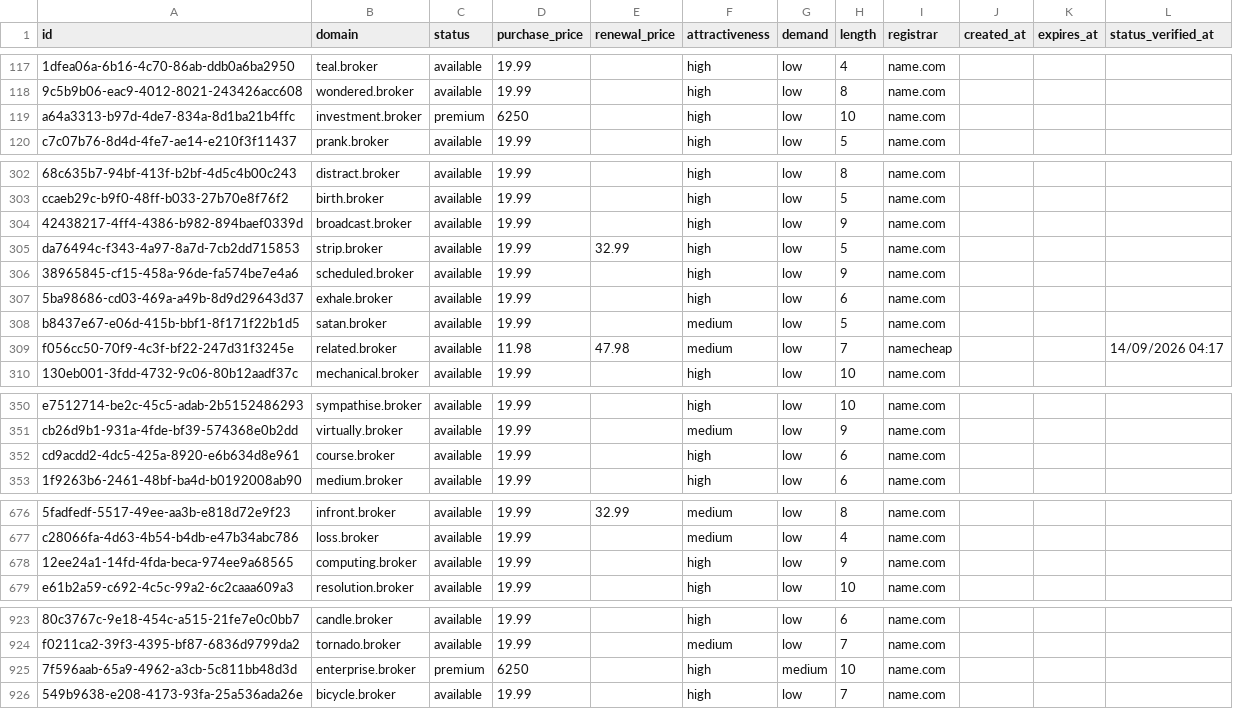
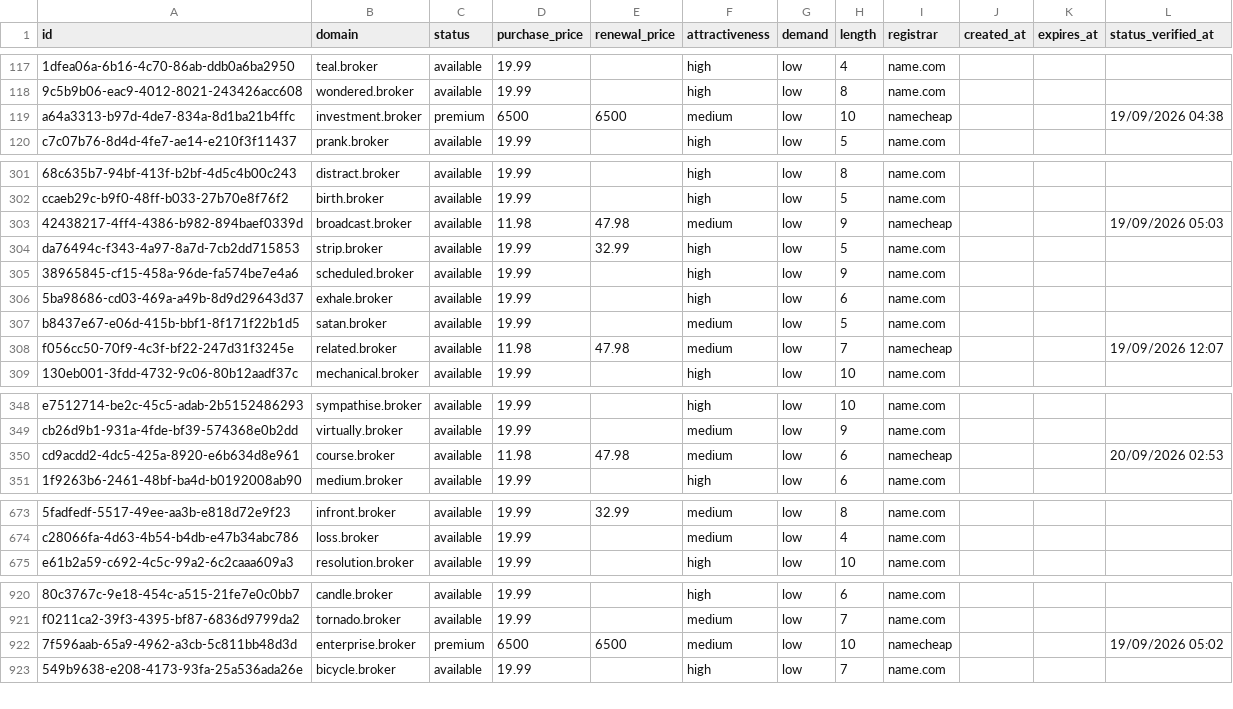
Before and after one commit to UniqueDomains/broker-oneword-domains, a CSV file: broker.csv, drawn as a sheet; only a part is shown, gaps mark what is left out; removed rows and columns are numbered as before the commit, all else as after; the diff covers the shown part only; the diff names each change by its address in the sheet, - before the commit and + after, or states it on an @@ line.

```diff
--- a/broker.csv
+++ b/broker.csv
-D119 (purchase_price): 6250
+D119 (purchase_price): 6500
-E119 (renewal_price): (empty)
+E119 (renewal_price): 6500
-F119 (attractiveness): high
+F119 (attractiveness): medium
-I119 (registrar): name.com
+I119 (registrar): namecheap
-L119 (status_verified_at): (empty)
+L119 (status_verified_at): 19/09/2026 04:38
-D303 (purchase_price): 19.99
+D303 (purchase_price): 11.98
-E303 (renewal_price): (empty)
+E303 (renewal_price): 47.98
-F303 (attractiveness): high
+F303 (attractiveness): medium
-I303 (registrar): name.com
+I303 (registrar): namecheap
-L303 (status_verified_at): (empty)
+L303 (status_verified_at): 19/09/2026 05:03
-L308 (status_verified_at): 14/09/2026 04:17
+L308 (status_verified_at): 19/09/2026 12:07
-D350 (purchase_price): 19.99
+D350 (purchase_price): 11.98
-E350 (renewal_price): (empty)
+E350 (renewal_price): 47.98
-F350 (attractiveness): high
+F350 (attractiveness): medium
-I350 (registrar): name.com
+I350 (registrar): namecheap
-L350 (status_verified_at): (empty)
+L350 (status_verified_at): 20/09/2026 02:53
-row 678: 12ee24a1-14fd-4fda-beca-974ee9a68565 | computing.broker | available | 19.99 |  | high | low | 9 | name.com
-D922 (purchase_price): 6250
+D922 (purchase_price): 6500
-E922 (renewal_price): (empty)
+E922 (renewal_price): 6500
-F922 (attractiveness): high
+F922 (attractiveness): medium
-G922 (demand): medium
+G922 (demand): low
-I922 (registrar): name.com
+I922 (registrar): namecheap
-L922 (status_verified_at): (empty)
+L922 (status_verified_at): 19/09/2026 05:02
```
Also changed, not shown: 4 added rows, 3 removed rows and 52 edited cells elsewhere in this file, 4 other files.
